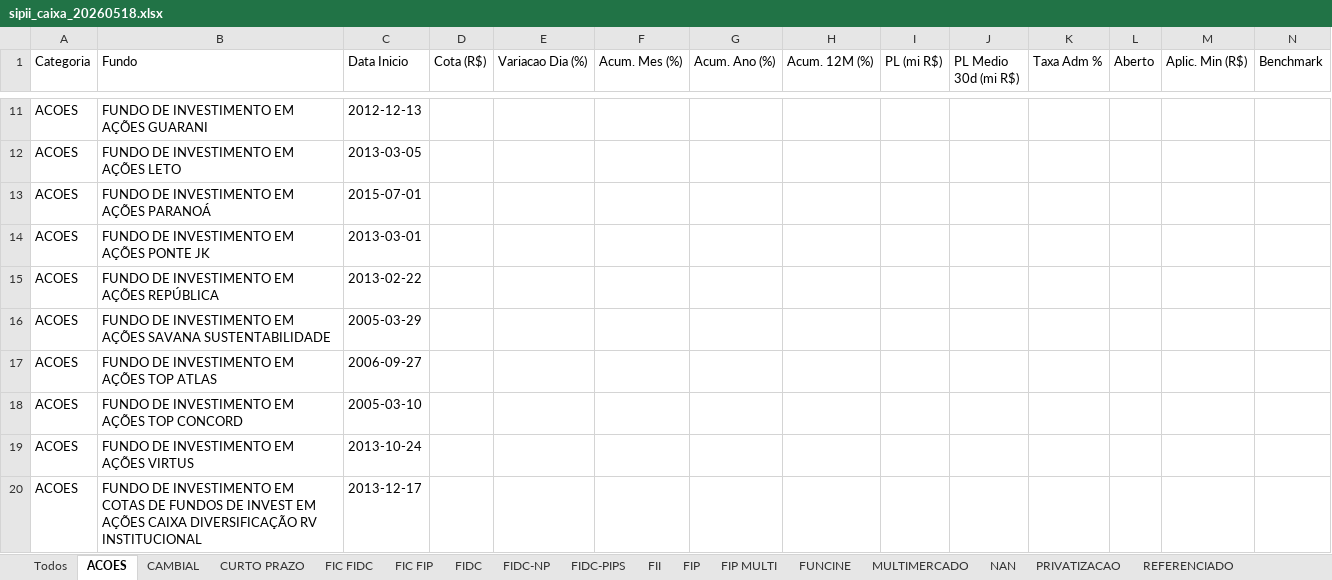
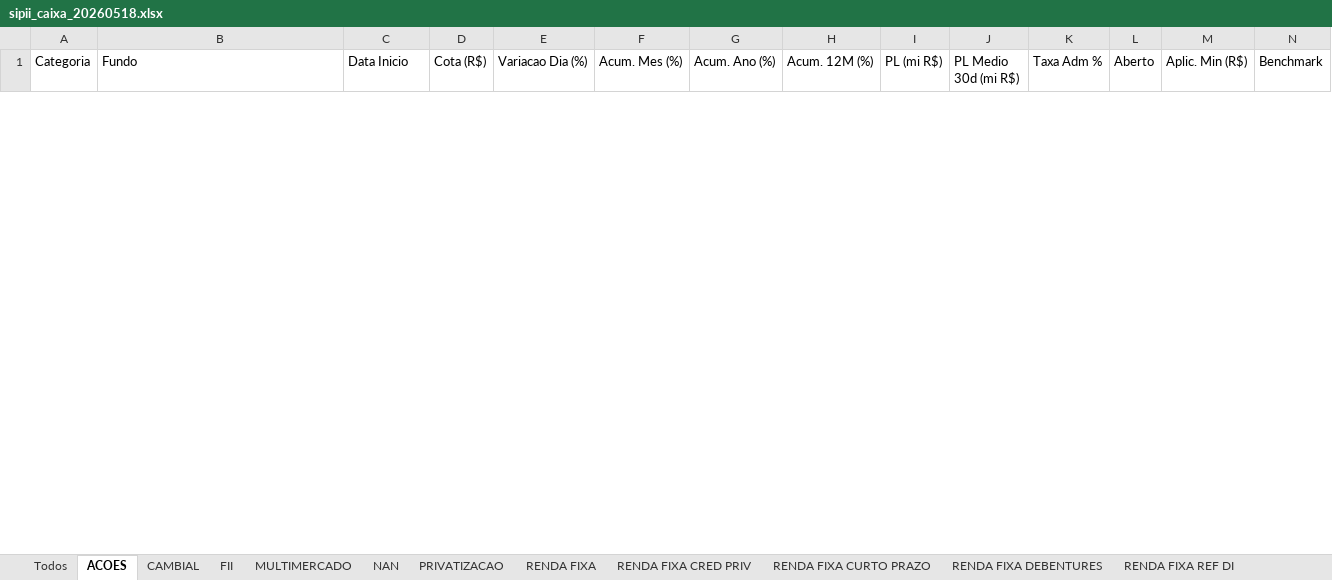
Before and after one commit to eltonprivatebanker/catalogo-fundos-cvm, an Excel workbook: saida/sipii_caixa_20260518.xlsx, sheet ACOES, drawn as a sheet; only a part is shown, gaps mark what is left out; values as stored, in another font and other column widths than the file's, no borders; removed rows and columns are numbered as before the commit, all else as after; rows hold the shown columns only; the diff covers the shown part only; the diff names each change by its address in the sheet, - before the commit and + after, or states it on an @@ line.

```diff
--- a/saida/sipii_caixa_20260518.xlsx (sheet ACOES)
+++ b/saida/sipii_caixa_20260518.xlsx (sheet ACOES)
-sheet tab: FIP
+sheet tab: RENDA FIXA DEBENTURES
-sheet tab: CURTO PRAZO
-sheet tab: FIC FIDC
-sheet tab: FIC FIP
-sheet tab: FIDC
-sheet tab: FIDC-NP
-sheet tab: FIDC-PIPS
-sheet tab: FIP MULTI
-sheet tab: FUNCINE
-sheet tab: REFERENCIADO
@@ sheet tab order changed: Todos | ACOES | CAMBIAL | FII | MULTIMERCADO | NAN | PRIVATIZACAO | RENDA FIXA | RENDA FIXA CRED PRIV | RENDA FIXA CURTO PRAZO | RENDA FIXA DEBENTURES | RENDA FIXA REF DI @@
-row 11: ACOES | FUNDO DE INVESTIMENTO EM AÇÕES GUARANI | 2012-12-13
-row 12: ACOES | FUNDO DE INVESTIMENTO EM AÇÕES LETO | 2013-03-05
-row 13: ACOES | FUNDO DE INVESTIMENTO EM AÇÕES PARANOÁ | 2015-07-01
-row 14: ACOES | FUNDO DE INVESTIMENTO EM AÇÕES PONTE JK | 2013-03-01
-row 15: ACOES | FUNDO DE INVESTIMENTO EM AÇÕES REPÚBLICA | 2013-02-22
-row 16: ACOES | FUNDO DE INVESTIMENTO EM AÇÕES SAVANA SUSTENTABILIDADE | 2005-03-29
-row 17: ACOES | FUNDO DE INVESTIMENTO EM AÇÕES TOP ATLAS | 2006-09-27
-row 18: ACOES | FUNDO DE INVESTIMENTO EM AÇÕES TOP CONCORD | 2005-03-10
-row 19: ACOES | FUNDO DE INVESTIMENTO EM AÇÕES VIRTUS | 2013-10-24
-row 20: ACOES | FUNDO DE INVESTIMENTO EM COTAS DE FUNDOS DE INVEST EM AÇÕES CAIXA DIVERSIFICAÇÃO RV INSTITUCIONAL | 2013-12-17
```
Also changed, not shown: 32 added rows and 18 removed rows elsewhere in this sheet, sheet Todos, sheet RENDA FIXA, sheet MULTIMERCADO, sheet RENDA FIXA CRED PRIV, sheet NAN, sheet RENDA FIXA REF DI, 6 more sheets, 2 other files.
